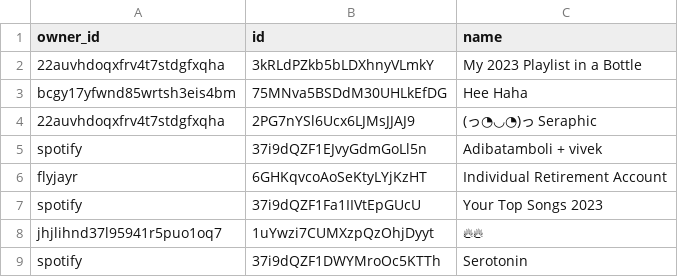
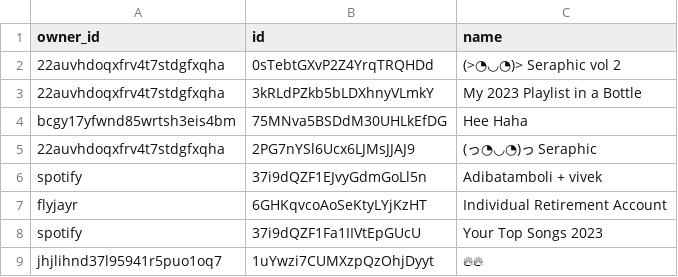
Before and after one commit to vivek-dodia/DailyBackedUpSpotifyPlaylists, a CSV file: playlists.csv, drawn as a sheet; only a part is shown; the shorter side is filled out with more unchanged rows.

Commit message:
Automated commit with updated playlists and liked songs.

```diff
--- a/playlists.csv
+++ b/playlists.csv
@@ -1,2 +1,3 @@
 owner_id,id,name
+22auvhdoqxfrv4t7stdgfxqha,0sTebtGXvP2Z4YrqTRQHDd,(>◔◡◔)> Seraphic vol 2
 22auvhdoqxfrv4t7stdgfxqha,3kRLdPZkb5bLDXhnyVLmkY,My 2023 Playlist in a Bottle
```
Also changed, not shown: 32 other files.
